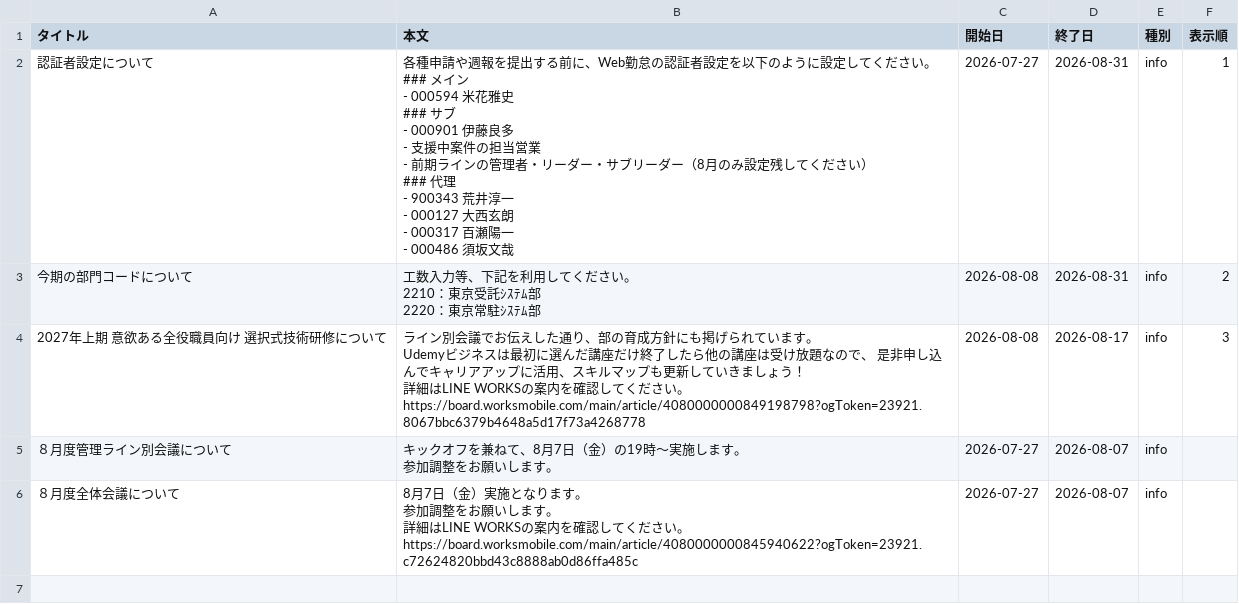
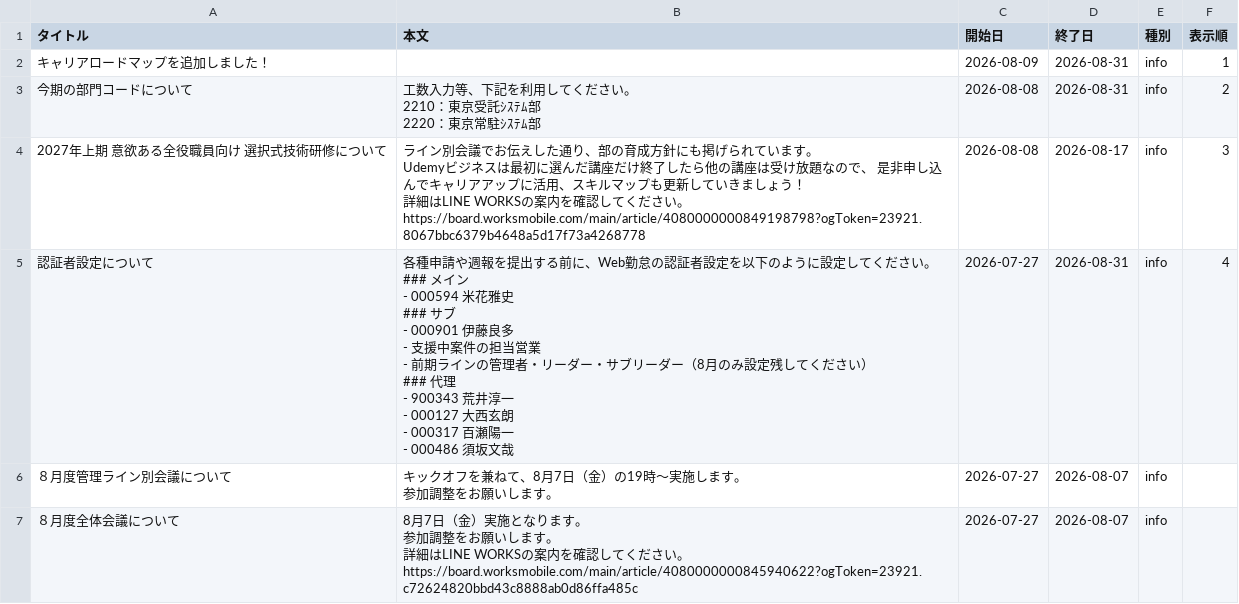
Before and after one commit to my000594/team-dashboard-fy2027, a CSV file: data/info.csv, drawn as a sheet.

```diff
--- a/data/info.csv
+++ b/data/info.csv
@@ -1,17 +1,3 @@
 タイトル,本文,開始日,終了日,種別,表示順
-認証者設定について,"各種申請や週報を提出する前に、Web勤怠の認証者設定を以下のように設定してください。
-
-### メイン
-- 000594　米花雅史
-
-### サブ
-- 000901　伊藤良多
-- 支援中案件の担当営業
-- 前期ラインの管理者・リーダー・サブリーダー（8月のみ設定残してください）
-
-### 代理
-- 900343　荒井淳一
-- 000127　大西玄朗
-- 000317　百瀬陽一
-- 000486　須坂文哉",2026-07-27,2026-08-31,info,1
+キャリアロードマップを追加しました！,,2026-08-09,2026-08-31,info,1
 今期の部門コードについて,"工数入力等、下記を利用してください。
@@ -25,2 +11,17 @@ Udemyビジネスは最初に選んだ講座だけ終了したら他の講座は
 https://board.worksmobile.com/main/article/4080000000849198798?ogToken=23921.8067bbc6379b4648a5d17f73a4268778",2026-08-08,2026-08-17,info,3
+認証者設定について,"各種申請や週報を提出する前に、Web勤怠の認証者設定を以下のように設定してください。
+
+### メイン
+- 000594　米花雅史
+
+### サブ
+- 000901　伊藤良多
+- 支援中案件の担当営業
+- 前期ラインの管理者・リーダー・サブリーダー（8月のみ設定残してください）
+
+### 代理
+- 900343　荒井淳一
+- 000127　大西玄朗
+- 000317　百瀬陽一
+- 000486　須坂文哉",2026-07-27,2026-08-31,info,4
 ８月度管理ライン別会議について,"キックオフを兼ねて、8月7日（金）の19時～実施します。
```
Also changed, not shown: data/meeting_plan.csv.
